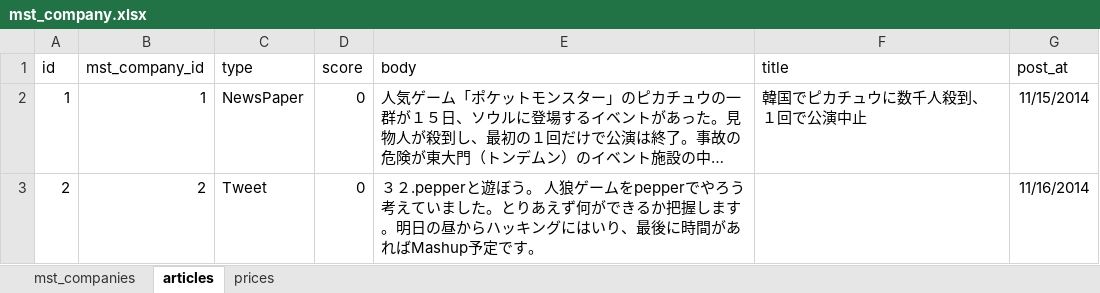
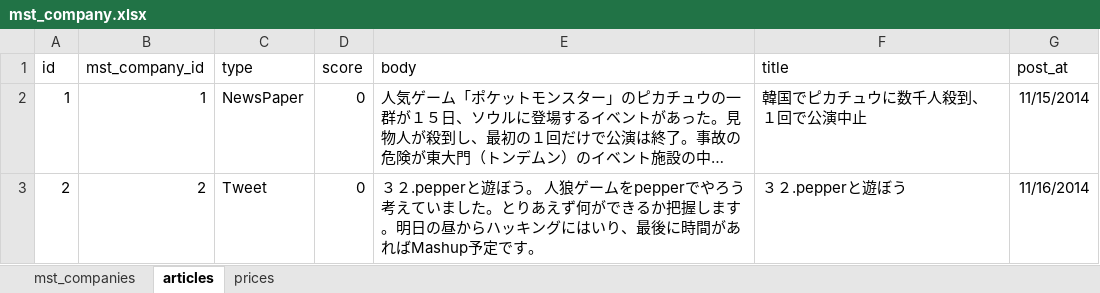
Before and after one commit to TakuKobayashi/mocal, an Excel workbook: db/mst_data/mst_company.xlsx, sheet articles, drawn as a sheet; long unchanged cells end in …; values as stored, in another font and other column widths than the file's, no borders; the diff names each change by its address in the sheet, - before the commit and + after, or states it on an @@ line.

Commit message:
put title of article in seed

```diff
--- a/db/mst_data/mst_company.xlsx (sheet articles)
+++ b/db/mst_data/mst_company.xlsx (sheet articles)
-F3 (title): (empty)
+F3 (title): ３２.pepperと遊ぼう
```
